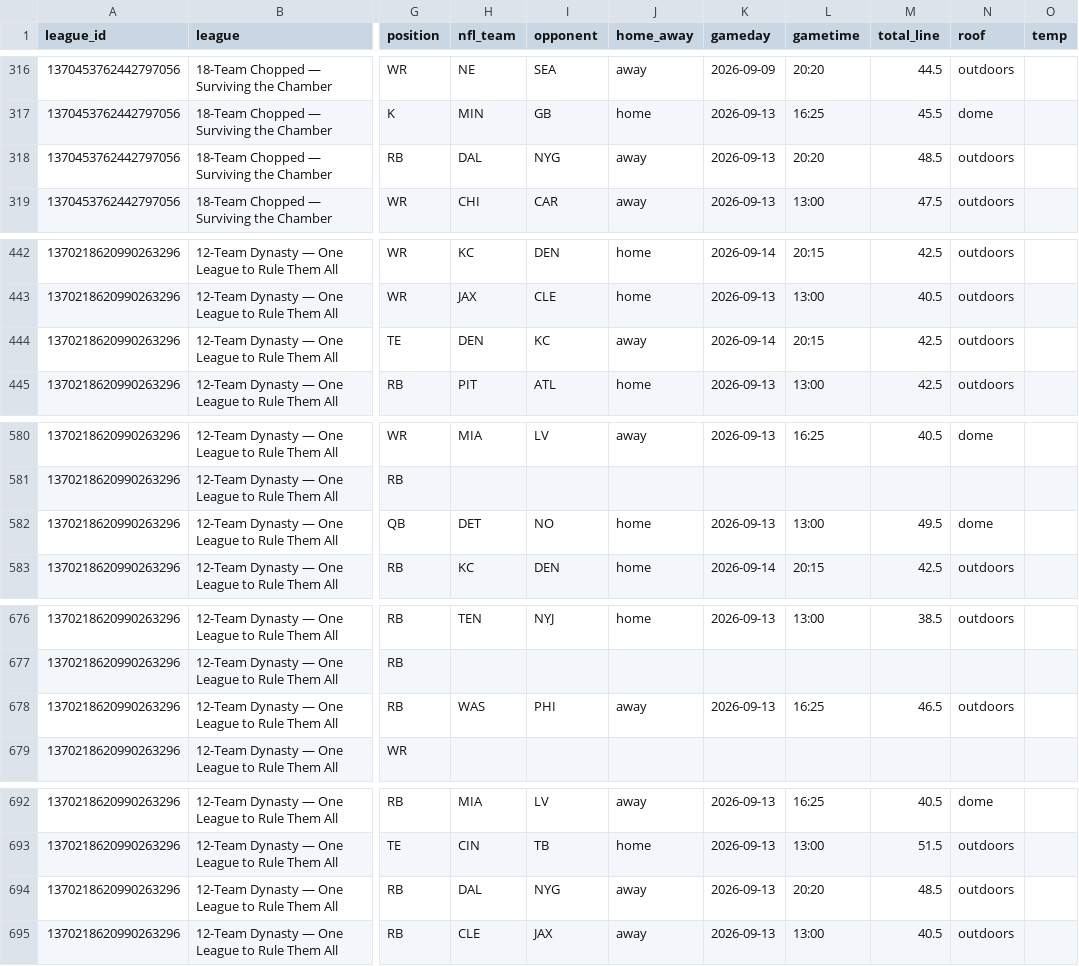
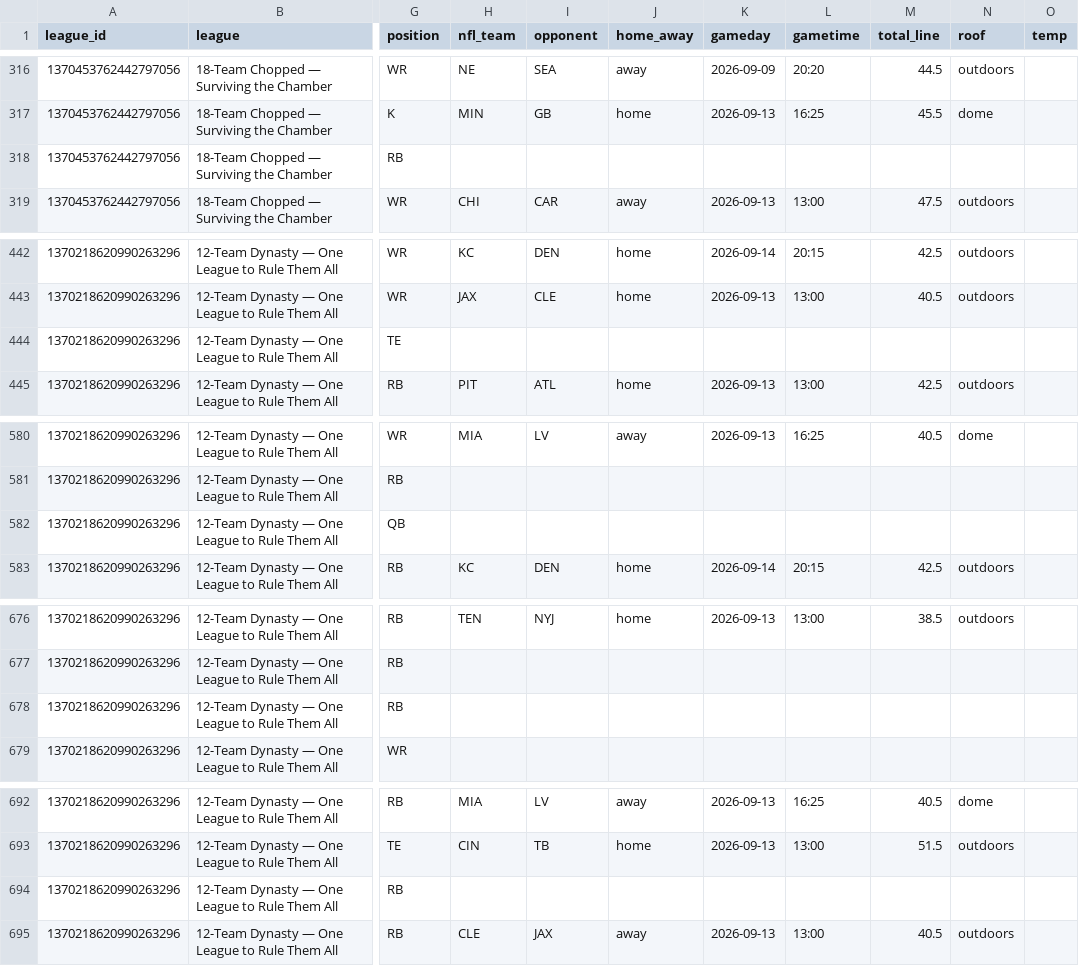
Before and after one commit to willblatz97/Learning-Python, a CSV file: fantasy-football-tracker/data/normalized/player_week_scores.csv, drawn as a sheet; only a part is shown, gaps mark what is left out; the diff covers the shown part only; the diff names each change by its address in the sheet, - before the commit and + after, or states it on an @@ line.

```diff
--- a/fantasy-football-tracker/data/normalized/player_week_scores.csv
+++ b/fantasy-football-tracker/data/normalized/player_week_scores.csv
-H318 (nfl_team): DAL
+H318 (nfl_team): (empty)
-I318 (opponent): NYG
+I318 (opponent): (empty)
-J318 (home_away): away
+J318 (home_away): (empty)
-K318 (gameday): 2026-09-13
+K318 (gameday): (empty)
-L318 (gametime): 20:20
+L318 (gametime): (empty)
-M318 (total_line): 48.5
+M318 (total_line): (empty)
-N318 (roof): outdoors
+N318 (roof): (empty)
-H444 (nfl_team): DEN
+H444 (nfl_team): (empty)
-I444 (opponent): KC
+I444 (opponent): (empty)
-J444 (home_away): away
+J444 (home_away): (empty)
-K444 (gameday): 2026-09-14
+K444 (gameday): (empty)
-L444 (gametime): 20:15
+L444 (gametime): (empty)
-M444 (total_line): 42.5
+M444 (total_line): (empty)
-N444 (roof): outdoors
+N444 (roof): (empty)
-H582 (nfl_team): DET
+H582 (nfl_team): (empty)
-I582 (opponent): NO
+I582 (opponent): (empty)
-J582 (home_away): home
+J582 (home_away): (empty)
-K582 (gameday): 2026-09-13
+K582 (gameday): (empty)
-L582 (gametime): 13:00
+L582 (gametime): (empty)
-M582 (total_line): 49.5
+M582 (total_line): (empty)
-N582 (roof): dome
+N582 (roof): (empty)
-H678 (nfl_team): WAS
+H678 (nfl_team): (empty)
-I678 (opponent): PHI
+I678 (opponent): (empty)
-J678 (home_away): away
+J678 (home_away): (empty)
-K678 (gameday): 2026-09-13
+K678 (gameday): (empty)
-L678 (gametime): 16:25
+L678 (gametime): (empty)
-M678 (total_line): 46.5
+M678 (total_line): (empty)
-N678 (roof): outdoors
+N678 (roof): (empty)
-H694 (nfl_team): DAL
+H694 (nfl_team): (empty)
-I694 (opponent): NYG
+I694 (opponent): (empty)
-J694 (home_away): away
+J694 (home_away): (empty)
-K694 (gameday): 2026-09-13
+K694 (gameday): (empty)
-L694 (gametime): 20:20
+L694 (gametime): (empty)
-M694 (total_line): 48.5
+M694 (total_line): (empty)
-N694 (roof): outdoors
+N694 (roof): (empty)
```
Also changed, not shown: 14 edited cells elsewhere in this file, fantasy-football-tracker/data/normalized/availability_matrix.csv, fantasy-football-tracker/data/normalized/draft_picks.csv, 20 other files.
